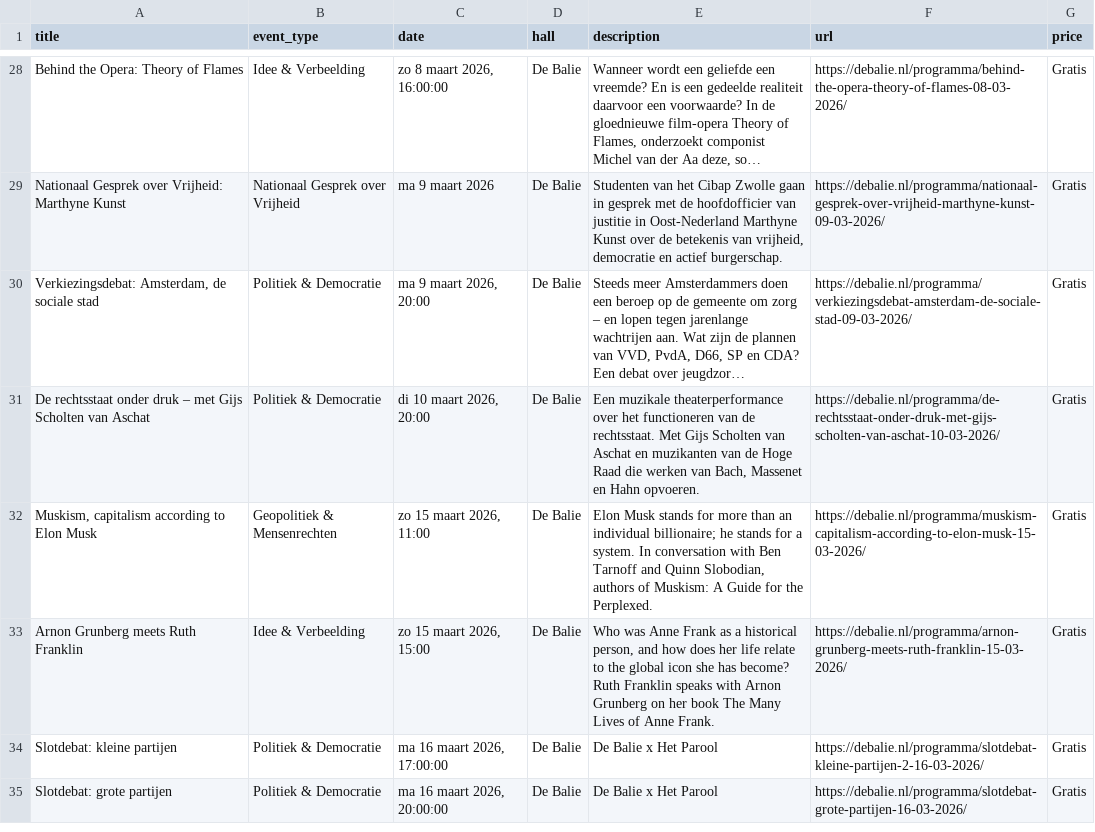
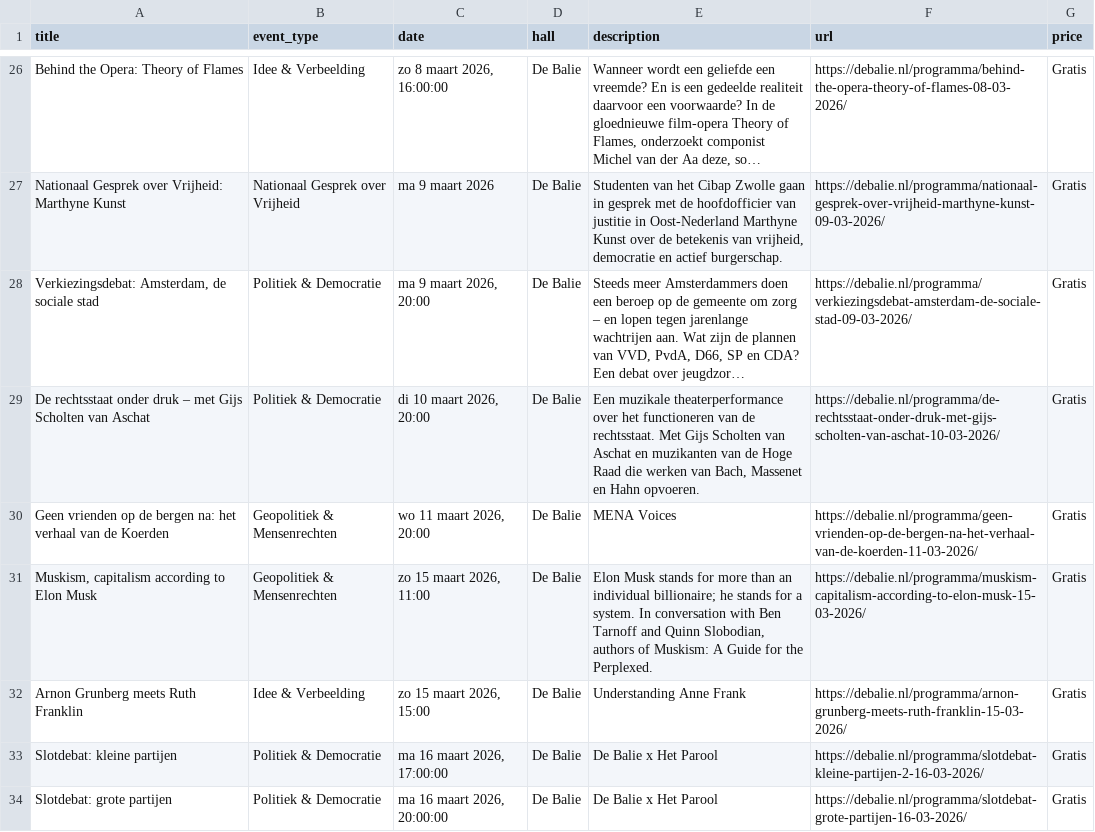
Before and after one commit to olii97/amsterdam-culture-tracker, a CSV file: cultural_venues_scraper/de_balie/events.csv, drawn as a sheet; only a part is shown, gaps mark what is left out; long unchanged cells end in …; the diff covers the shown part only.

```diff
--- a/cultural_venues_scraper/de_balie/events.csv
+++ b/cultural_venues_scraper/de_balie/events.csv
@@ -31,4 +29,5 @@ Nationaal Gesprek over Vrijheid: Marthyne Kunst,Nationaal Gesprek over Vrijheid,
 De rechtsstaat onder druk – met Gijs Scholten van Aschat,Politiek & Democratie,"di 10 maart 2026, 20:00",De Balie,"Een muzikale theaterperformance over het functioneren van de rechtsstaat. Met Gijs Scholten van Aschat en muzikanten van de Hoge Raad die werken van Bach, Massenet en Hahn opvoeren.",https://debalie.nl/programma/de-rechtsstaat-onder-druk-met-gijs-scholten-van-aschat-10-03-2026/,Gratis
+Geen vrienden op de bergen na: het verhaal van de Koerden,Geopolitiek & Mensenrechten,"wo 11 maart 2026, 20:00",De Balie,MENA Voices,https://debalie.nl/programma/geen-vrienden-op-de-bergen-na-het-verhaal-van-de-koerden-11-03-2026/,Gratis
 "Muskism, capitalism according to Elon Musk",Geopolitiek & Mensenrechten,"zo 15 maart 2026, 11:00",De Balie,"Elon Musk stands for more than an individual billionaire; he stands for a system. In conversation with Ben Tarnoff and Quinn Slobodian, authors of Muskism: A Guide for the Perplexed.",https://debalie.nl/programma/muskism-capitalism-according-to-elon-musk-15-03-2026/,Gratis
-Arnon Grunberg meets Ruth Franklin,Idee & Verbeelding,"zo 15 maart 2026, 15:00",De Balie,"Who was Anne Frank as a historical person, and how does her life relate to the global icon she has become? Ruth Franklin speaks with Arnon Grunberg on her book The Many Lives of Anne Frank.",https://debalie.nl/programma/arnon-grunberg-meets-ruth-franklin-15-03-2026/,Gratis
+Arnon Grunberg meets Ruth Franklin,Idee & Verbeelding,"zo 15 maart 2026, 15:00",De Balie,Understanding Anne Frank,https://debalie.nl/programma/arnon-grunberg-meets-ruth-franklin-15-03-2026/,Gratis
 Slotdebat: kleine partijen,Politiek & Democratie,"ma 16 maart 2026, 17:00:00",De Balie,De Balie x Het Parool,https://debalie.nl/programma/slotdebat-kleine-partijen-2-16-03-2026/,Gratis
```
Also changed, not shown: 2 added rows, 2 removed rows and 3 edited cells elsewhere in this file, cultural_venues_scraper/all_events.csv, cultural_venues_scraper/concertgebouw/events.csv, 11 other files.
